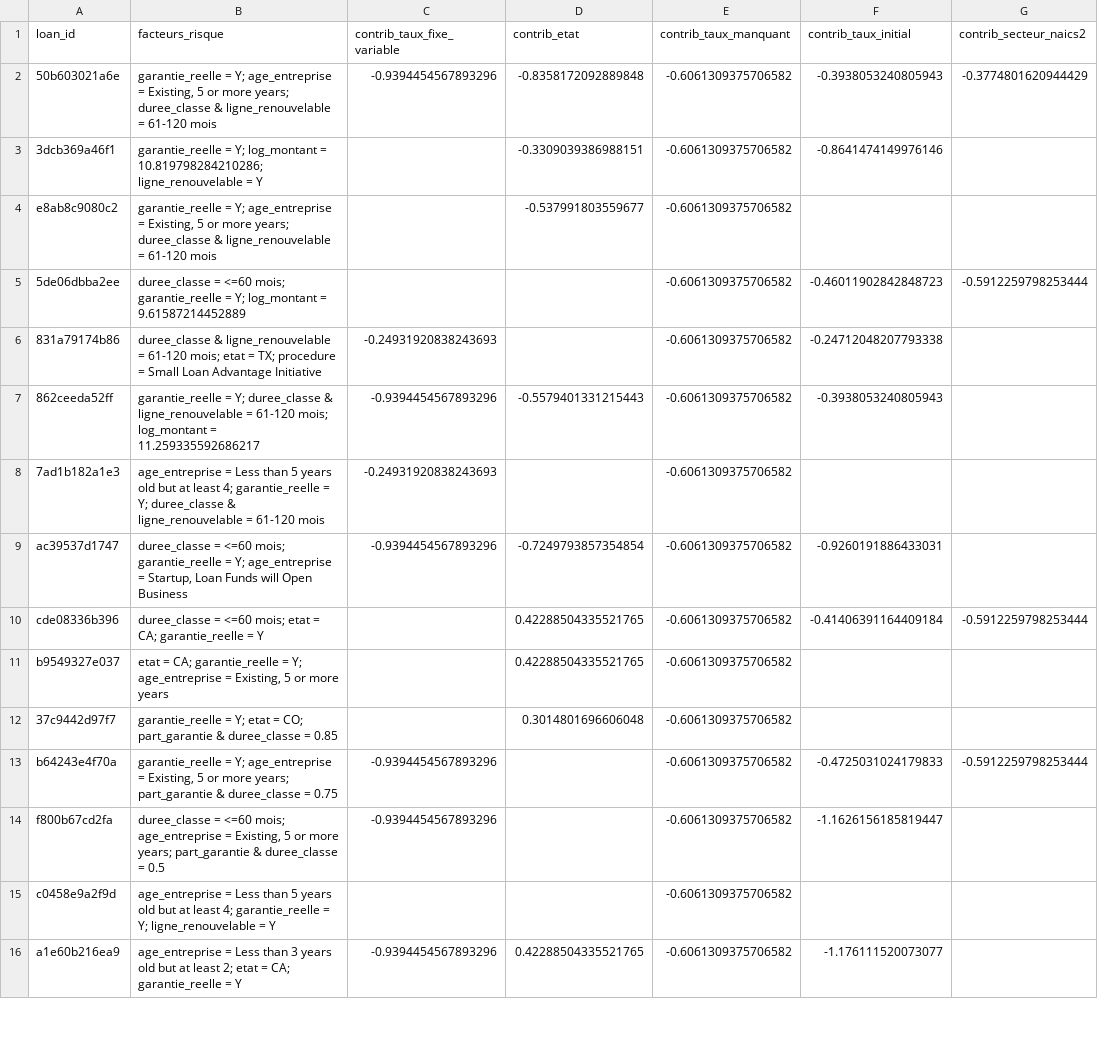
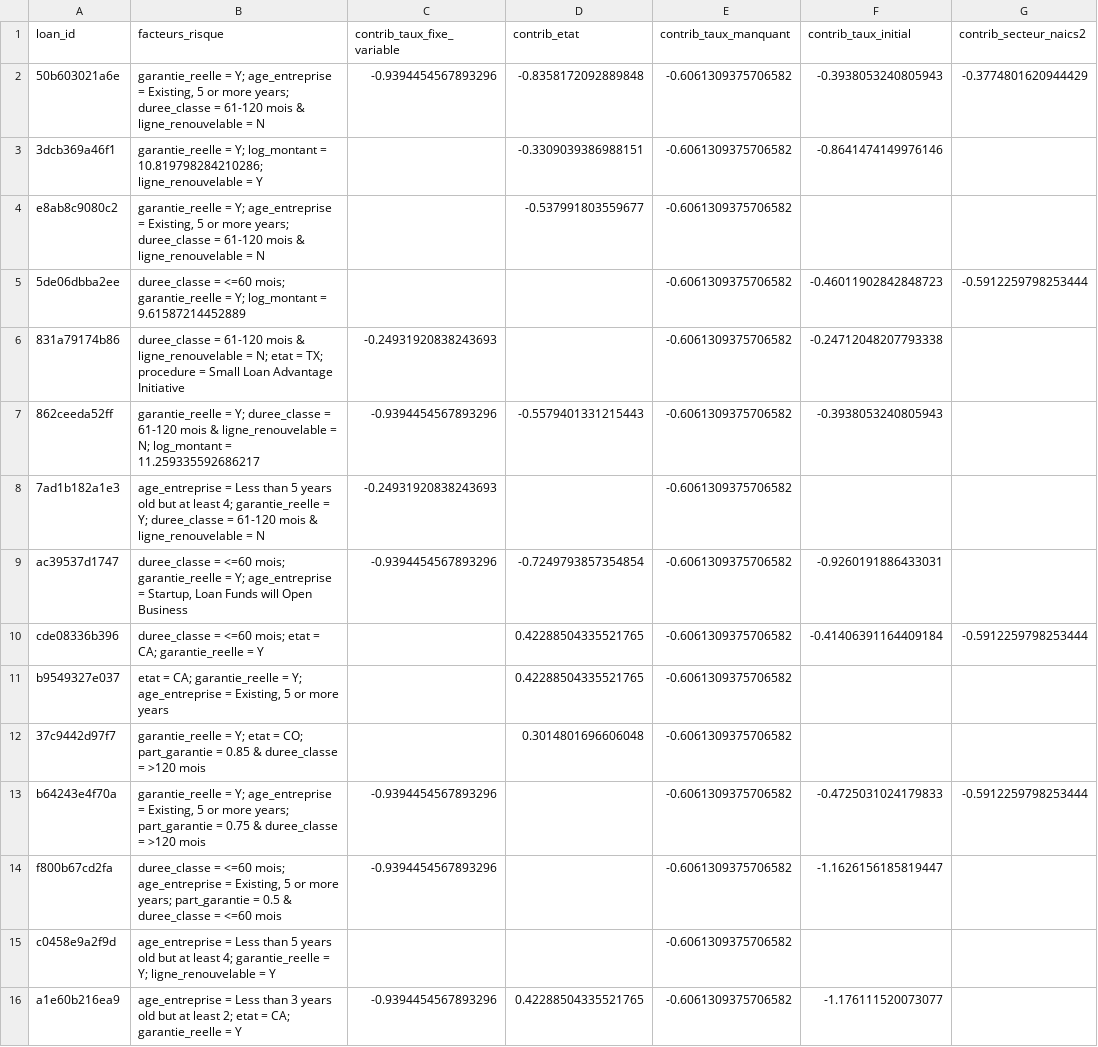
Before and after one commit to Andj04/D-cision-financi-re, a CSV file: data/processed/explications_projets.csv, drawn as a sheet; only a part is shown; the diff covers the shown part only; the diff names each change by its address in the sheet, - before the commit and + after, or states it on an @@ line.

```diff
--- a/data/processed/explications_projets.csv
+++ b/data/processed/explications_projets.csv
-B2 (facteurs_risque): …years; duree_classe & ligne_renouvelable = 61-120 mois
+B2 (facteurs_risque): …years; duree_classe = 61-120 mois & ligne_renouvelable = N
-B4 (facteurs_risque): …years; duree_classe & ligne_renouvelable = 61-120 mois
+B4 (facteurs_risque): …years; duree_classe = 61-120 mois & ligne_renouvelable = N
-B6 (facteurs_risque): duree_classe & ligne_renouvelable = 61-120 mois; etat =…
+B6 (facteurs_risque): duree_classe = 61-120 mois & ligne_renouvelable = N; etat =…
-B7 (facteurs_risque): …Y; duree_classe & ligne_renouvelable = 61-120 mois; log_montant =…
+B7 (facteurs_risque): …Y; duree_classe = 61-120 mois & ligne_renouvelable = N; log_montant =…
-B8 (facteurs_risque): …Y; duree_classe & ligne_renouvelable = 61-120 mois
+B8 (facteurs_risque): …Y; duree_classe = 61-120 mois & ligne_renouvelable = N
-B12 (facteurs_risque): …CO; part_garantie & duree_classe = 0.85
+B12 (facteurs_risque): …CO; part_garantie = 0.85 & duree_classe = >120 mois
-B13 (facteurs_risque): …years; part_garantie & duree_classe = 0.75
+B13 (facteurs_risque): …years; part_garantie = 0.75 & duree_classe = >120 mois
-B14 (facteurs_risque): …years; part_garantie & duree_classe = 0.5
+B14 (facteurs_risque): …years; part_garantie = 0.5 & duree_classe = <=60 mois
```
Also changed, not shown: 14 edited cells elsewhere in this file, 12 other files.
